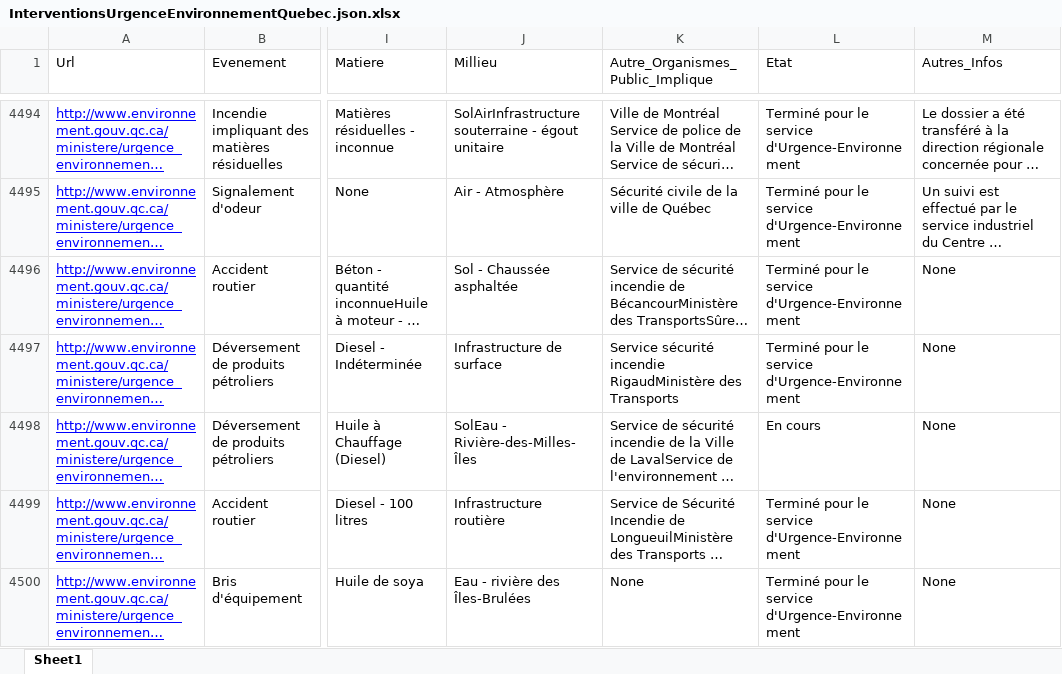
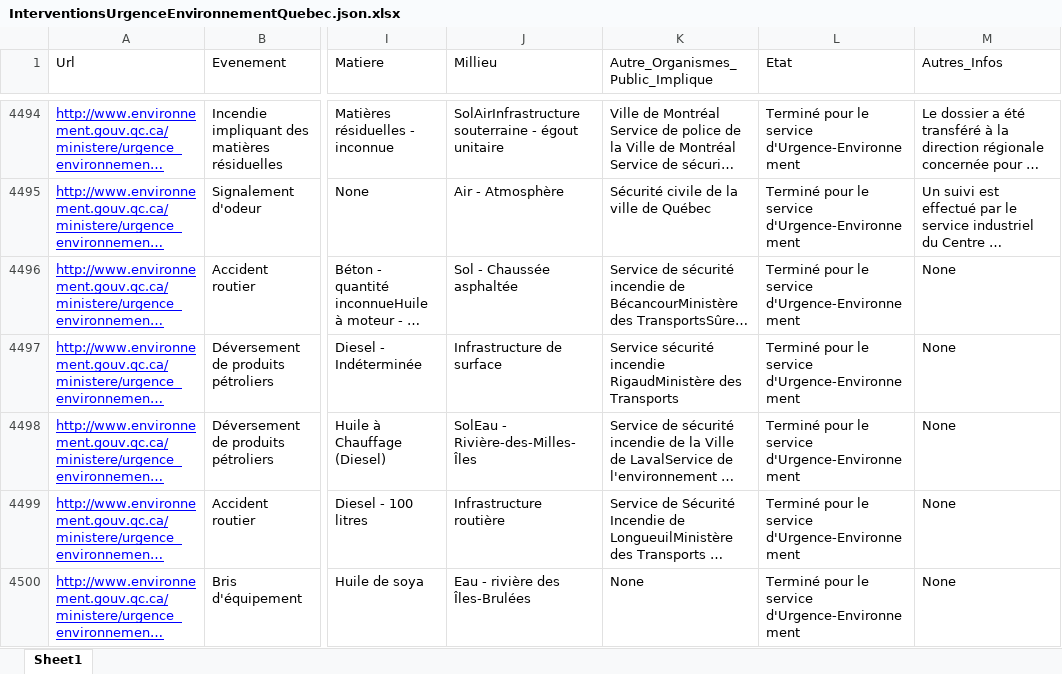
Before and after one commit to tristanlatr/Interventions-Urgence-Environnement-Quebec, an Excel workbook: Data/InterventionsUrgenceEnvironnementQuebec.json.xlsx, sheet Sheet1, drawn as a sheet; only a part is shown, gaps mark what is left out; long unchanged cells end in …; values as stored, in another font and other column widths than the file's, no borders; the diff covers the shown part only; the diff names each change by its address in the sheet, - before the commit and + after, or states it on an @@ line.

```diff
--- a/Data/InterventionsUrgenceEnvironnementQuebec.json.xlsx (sheet Sheet1)
+++ b/Data/InterventionsUrgenceEnvironnementQuebec.json.xlsx (sheet Sheet1)
-L4498 (Etat): En cours
+L4498 (Etat): Terminé pour le service d'Urgence-Environnement
```
Also changed, not shown: 1 added row elsewhere in this sheet, 1 other file.
